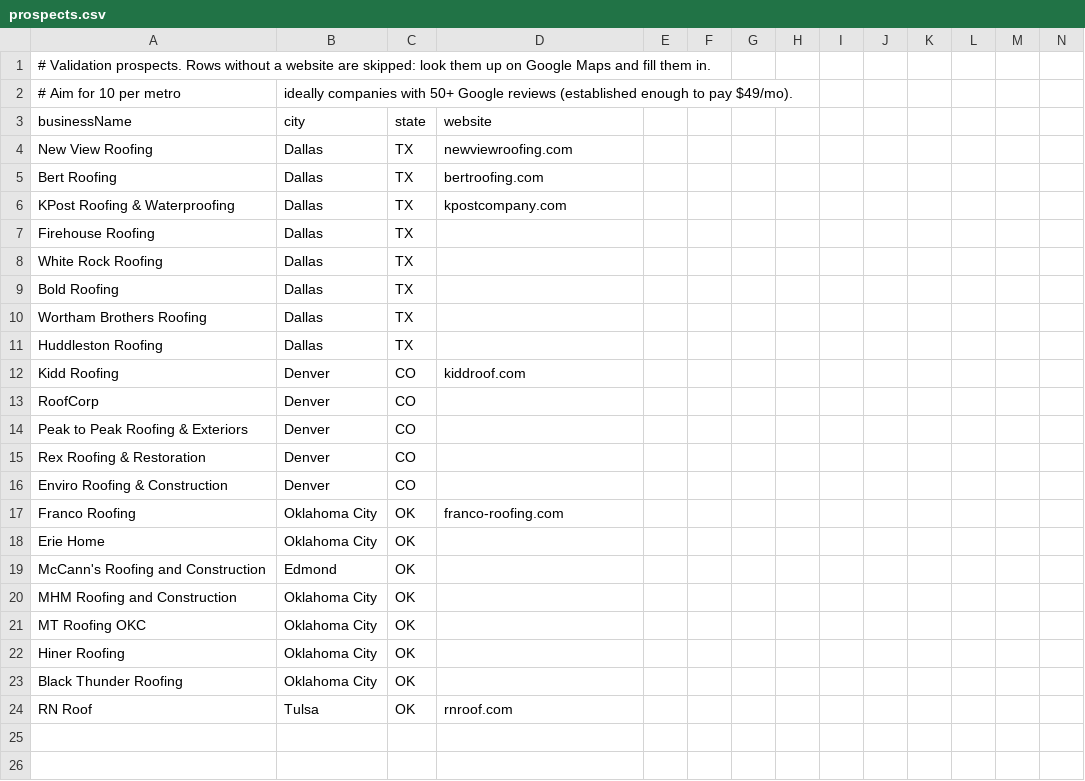
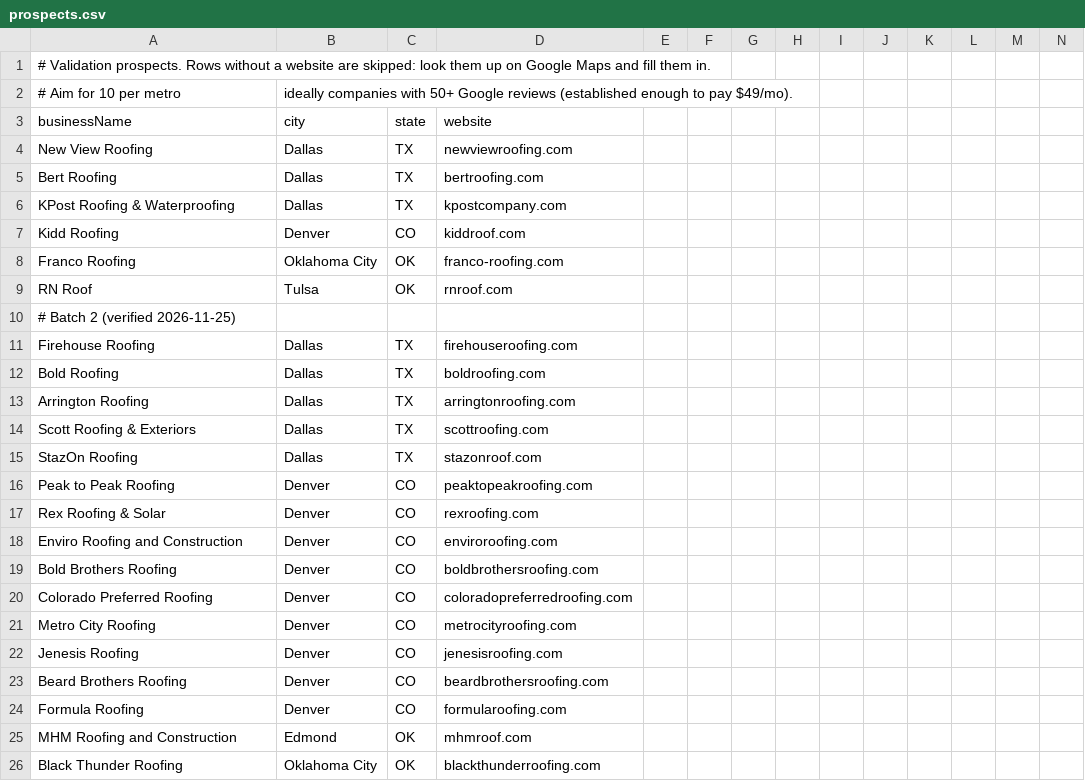
Before and after one commit to stanpaise/Osdoogfido, a CSV file: ai-visibility/prospects.csv, drawn as a sheet; only a part is shown; the diff covers the shown part only.

```diff
--- a/ai-visibility/prospects.csv
+++ b/ai-visibility/prospects.csv
@@ -6,19 +6,21 @@ Bert Roofing,Dallas,TX,bertroofing.com
 KPost Roofing & Waterproofing,Dallas,TX,kpostcompany.com
-Firehouse Roofing,Dallas,TX,
-White Rock Roofing,Dallas,TX,
-Bold Roofing,Dallas,TX,
-Wortham Brothers Roofing,Dallas,TX,
-Huddleston Roofing,Dallas,TX,
 Kidd Roofing,Denver,CO,kiddroof.com
-RoofCorp,Denver,CO,
-Peak to Peak Roofing & Exteriors,Denver,CO,
-Rex Roofing & Restoration,Denver,CO,
-Enviro Roofing & Construction,Denver,CO,
 Franco Roofing,Oklahoma City,OK,franco-roofing.com
-Erie Home,Oklahoma City,OK,
-McCann's Roofing and Construction,Edmond,OK,
-MHM Roofing and Construction,Oklahoma City,OK,
-MT Roofing OKC,Oklahoma City,OK,
-Hiner Roofing,Oklahoma City,OK,
-Black Thunder Roofing,Oklahoma City,OK,
 RN Roof,Tulsa,OK,rnroof.com
+# Batch 2 (verified 2026-11-25)
+Firehouse Roofing,Dallas,TX,firehouseroofing.com
+Bold Roofing,Dallas,TX,boldroofing.com
+Arrington Roofing,Dallas,TX,arringtonroofing.com
+Scott Roofing & Exteriors,Dallas,TX,scottroofing.com
+StazOn Roofing,Dallas,TX,stazonroof.com
+Peak to Peak Roofing,Denver,CO,peaktopeakroofing.com
+Rex Roofing & Solar,Denver,CO,rexroofing.com
+Enviro Roofing and Construction,Denver,CO,enviroroofing.com
+Bold Brothers Roofing,Denver,CO,boldbrothersroofing.com
+Colorado Preferred Roofing,Denver,CO,coloradopreferredroofing.com
+Metro City Roofing,Denver,CO,metrocityroofing.com
+Jenesis Roofing,Denver,CO,jenesisroofing.com
+Beard Brothers Roofing,Denver,CO,beardbrothersroofing.com
+Formula Roofing,Denver,CO,formularoofing.com
+MHM Roofing and Construction,Edmond,OK,mhmroof.com
+Black Thunder Roofing,Oklahoma City,OK,blackthunderroofing.com
```
Also changed, not shown: 6 added rows elsewhere in this file, 2 other files.
